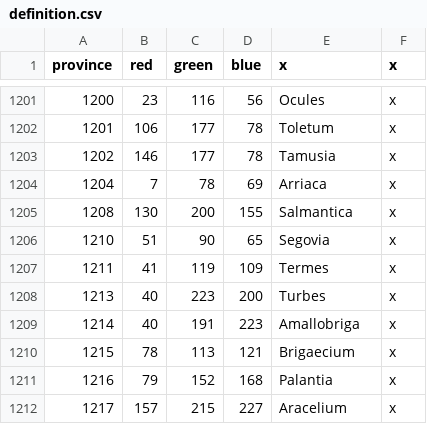
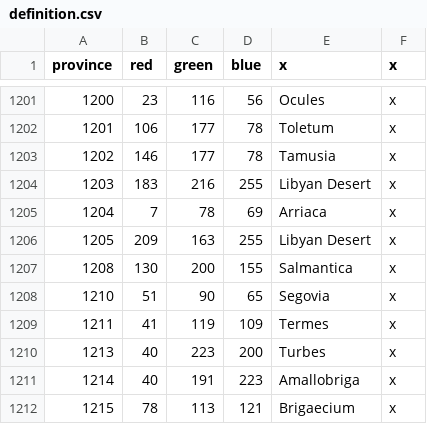
Before and after one commit to tannerflick4/Diadochi-Kings-Revival, a CSV file: DK Map Work/map/definition.csv, drawn as a sheet; only a part is shown, gaps mark what is left out; the shorter side is filled out with more unchanged rows; the diff names each change by its address in the sheet, - before the commit and + after, or states it on an @@ line.

```diff
--- a/DK Map Work/map/definition.csv
+++ b/DK Map Work/map/definition.csv
+row 1204: 1203 | 183 | 216 | 255 | Libyan Desert | x
+row 1206: 1205 | 209 | 163 | 255 | Libyan Desert | x
```
Also changed, not shown: DK Map Work/localisation/COUNTIES.csv, DK Map Work/map/adjacencies.csv, 3 other files.
